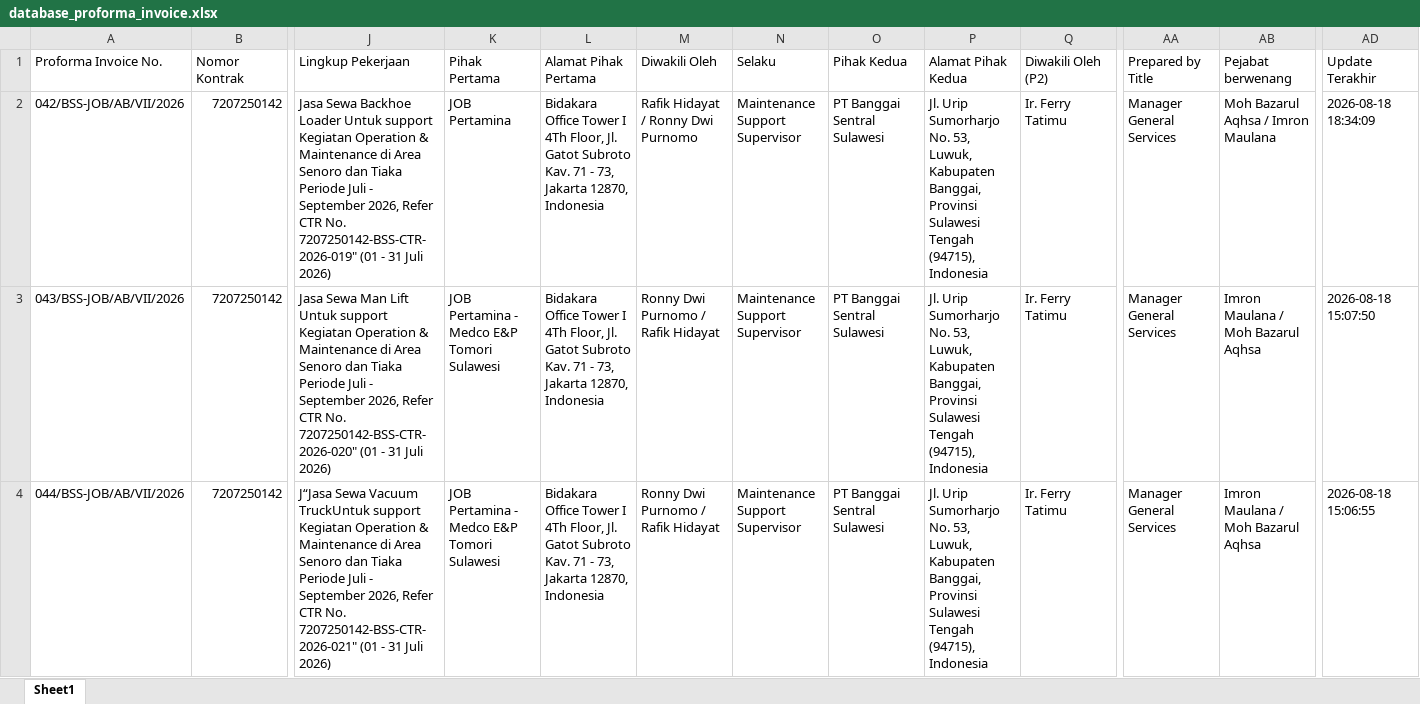
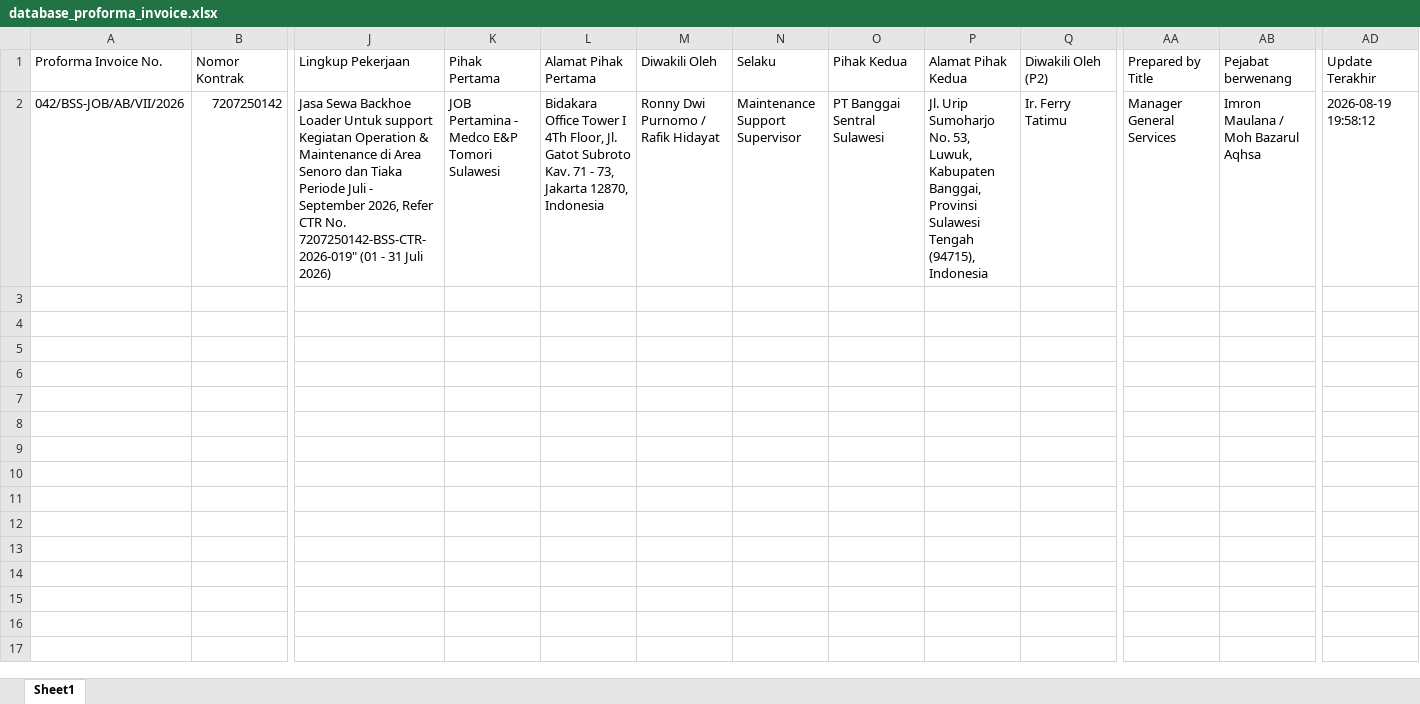
Before and after one commit to onesimussuriadi-coding/Dashboard-Proforma-Invoice-General-Services, an Excel workbook: database_penyimpanan_aman/database_proforma_invoice.xlsx, sheet Sheet1, drawn as a sheet; only a part is shown, gaps mark what is left out; values as stored, in another font and other column widths than the file's, no borders; rows hold the shown columns only; the diff names each change by its address in the sheet, - before the commit and + after, or states it on an @@ line.

```diff
--- a/database_penyimpanan_aman/database_proforma_invoice.xlsx (sheet Sheet1)
+++ b/database_penyimpanan_aman/database_proforma_invoice.xlsx (sheet Sheet1)
-K2 (Pihak Pertama): JOB Pertamina
+K2 (Pihak Pertama): JOB Pertamina - Medco E&P Tomori Sulawesi
-M2 (Diwakili Oleh): Rafik Hidayat / Ronny Dwi Purnomo
+M2 (Diwakili Oleh): Ronny Dwi Purnomo / Rafik Hidayat
-P2 (Alamat Pihak Kedua): Jl. Urip Sumorharjo No. 53,…
+P2 (Alamat Pihak Kedua): Jl. Urip Sumoharjo No. 53,…
-AB2 (Pejabat berwenang): Moh Bazarul Aqhsa / Imron Maulana
+AB2 (Pejabat berwenang): Imron Maulana / Moh Bazarul Aqhsa
-AD2 (Update Terakhir): 2026-08-18 18:34:09
+AD2 (Update Terakhir): 2026-08-19 19:58:12
-row 3: 043/BSS-JOB/AB/VII/2026 | 7207250142 | Jasa Sewa Man Lift Untuk support Kegiatan Operation & Maintenance di Area Senoro dan Tiaka Periode Juli - September 2026, Refer CTR No. 7207250142-BSS-CTR-2026-020" (01 - 31 Juli 2026) | JOB Pertamina - Medco E&P Tomori Sulawesi | Bidakara Office Tower I 4Th Floor, Jl. Gatot Subroto Kav. 71 - 73, Jakarta 12870, Indonesia | Ronny Dwi Purnomo / Rafik Hidayat | Maintenance Support Supervisor | PT Banggai Sentral Sulawesi | Jl. Urip Sumorharjo No. 53, Luwuk, Kabupaten Banggai, Provinsi Sulawesi Tengah (94715), Indonesia | Ir. Ferry Tatimu | Manager General Services | Imron Maulana / Moh Bazarul Aqhsa | 2026-08-18 15:07:50
-row 4: 044/BSS-JOB/AB/VII/2026 | 7207250142 | J“Jasa Sewa Vacuum TruckUntuk support Kegiatan Operation & Maintenance di Area Senoro dan Tiaka Periode Juli - September 2026, Refer CTR No. 7207250142-BSS-CTR-2026-021" (01 - 31 Juli 2026) | JOB Pertamina - Medco E&P Tomori Sulawesi | Bidakara Office Tower I 4Th Floor, Jl. Gatot Subroto Kav. 71 - 73, Jakarta 12870, Indonesia | Ronny Dwi Purnomo / Rafik Hidayat | Maintenance Support Supervisor | PT Banggai Sentral Sulawesi | Jl. Urip Sumorharjo No. 53, Luwuk, Kabupaten Banggai, Provinsi Sulawesi Tengah (94715), Indonesia | Ir. Ferry Tatimu | Manager General Services | Imron Maulana / Moh Bazarul Aqhsa | 2026-08-18 15:06:55
```
Also changed, not shown: database_penyimpanan_aman/database_tkdn_history.xlsx, database_penyimpanan_aman/database_transaksi_rincian.xlsx, 7 other files.
